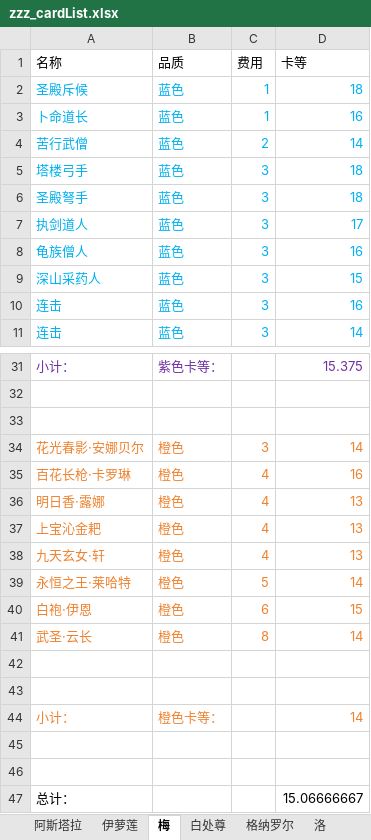
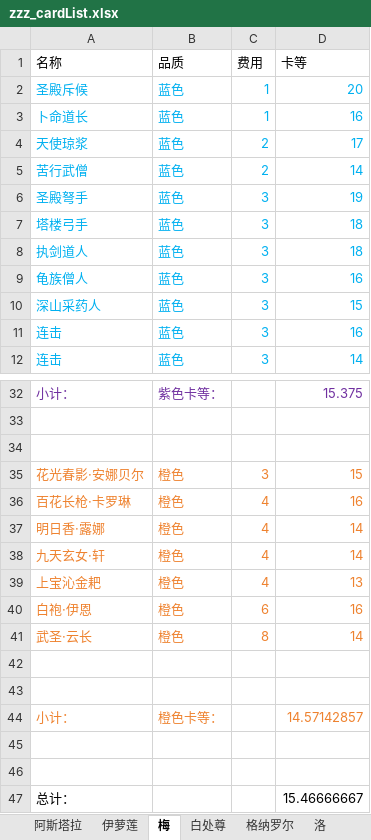
Before and after one commit to XTsuola/keyuanWeb, an Excel workbook: src/utils/sxsyzlzq/zzz_cardList.xlsx, sheet 梅, drawn as a sheet; only a part is shown, gaps mark what is left out; values as stored, in another font and other column widths than the file's, no borders; removed rows and columns are numbered as before the commit, all else as after; the diff covers the shown part only; the diff names each change by its address in the sheet, - before the commit and + after, or states it on an @@ line.

```diff
--- a/src/utils/sxsyzlzq/zzz_cardList.xlsx (sheet 梅)
+++ b/src/utils/sxsyzlzq/zzz_cardList.xlsx (sheet 梅)
-D2 (卡等): 18
+D2 (卡等): 20
+row 4: 天使琼浆 | 蓝色 | 2 | 17
+row 6: 圣殿弩手 | 蓝色 | 3 | 19
-row 6: 圣殿弩手 | 蓝色 | 3 | 18
-D8 (卡等): 17
+D8 (卡等): 18
-D35 (卡等): 14
+D35 (卡等): 15
-D37 (卡等): 13
+D37 (卡等): 14
+row 38: 九天玄女·轩 | 橙色 | 4 | 14
-row 38: 九天玄女·轩 | 橙色 | 4 | 13
-row 39: 永恒之王·莱哈特 | 橙色 | 5 | 14
-D40 (卡等): 15
+D40 (卡等): 16
-D44 (卡等): 14
+D44 (卡等): 14.57142857
-D47 (卡等): 15.06666667
+D47 (卡等): 15.46666667
```
Also changed, not shown: 1 added row, 1 removed row and 5 edited cells elsewhere in this sheet, sheet 阿斯塔拉, sheet 白处尊, sheet 伊萝莲, sheet 帝国, sheet 隐秘, sheet 禅意, formulas that keep their value, src/utils/sxsyzlzq/zzz_xingyuzhanli.xlsx, 15 other files.
